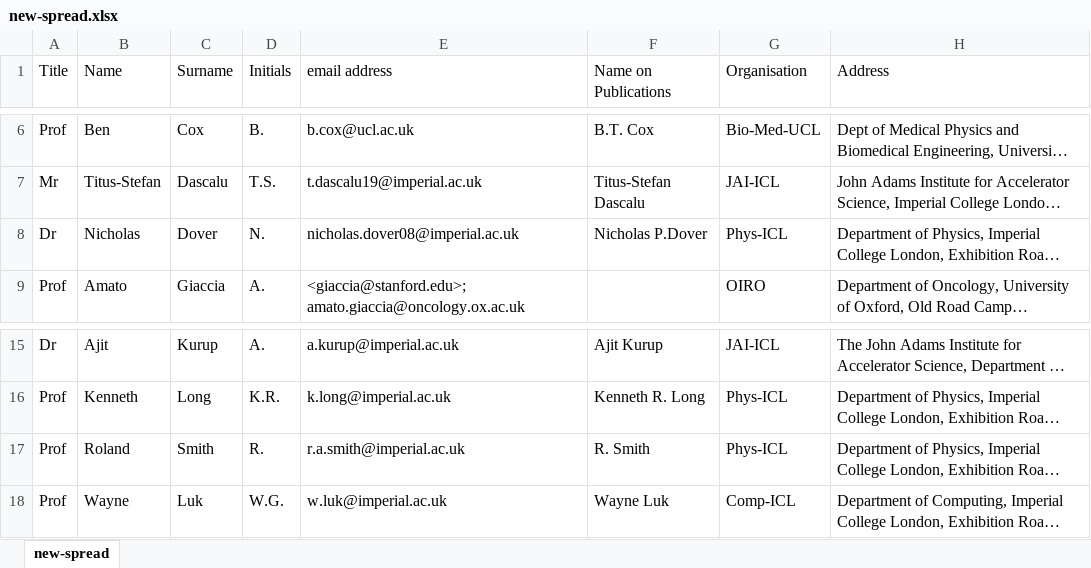
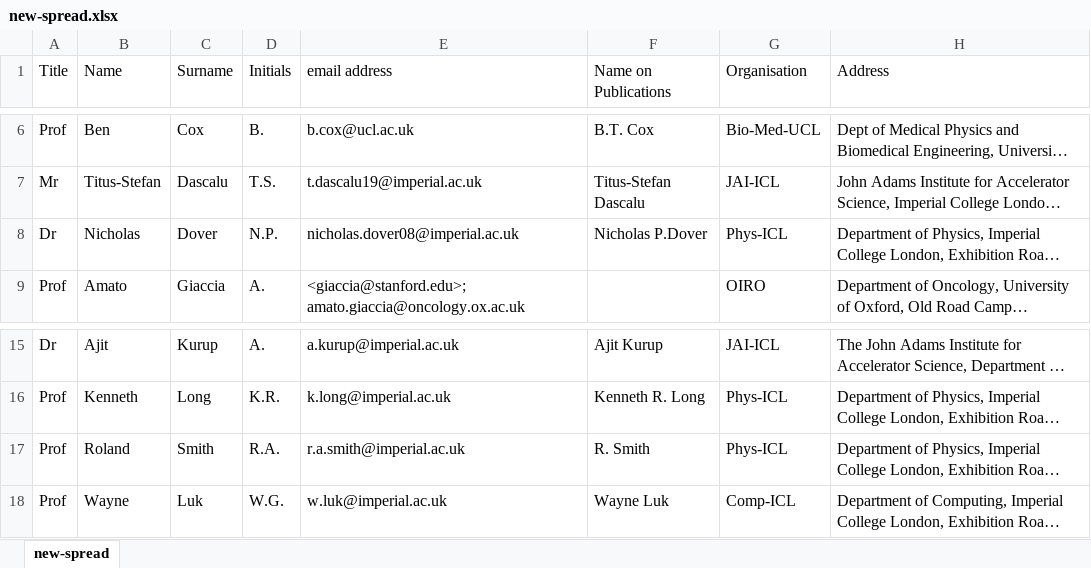
Before and after one commit to longkr/LhARA-Collaboration-lists, an Excel workbook: 11-CollaborationList/new-spread.xlsx, sheet new-spread, drawn as a sheet; only a part is shown, gaps mark what is left out; long unchanged cells end in …; values as stored, in another font and other column widths than the file's, no borders; table styles not drawn; the diff names each change by its address in the sheet, - before the commit and + after, or states it on an @@ line.

```diff
--- a/11-CollaborationList/new-spread.xlsx (sheet new-spread)
+++ b/11-CollaborationList/new-spread.xlsx (sheet new-spread)
-D8 (Initials): N.
+D8 (Initials): N.P.
-D17 (Initials): R.
+D17 (Initials): R.A.
```
Also changed, not shown: 1 other file.
